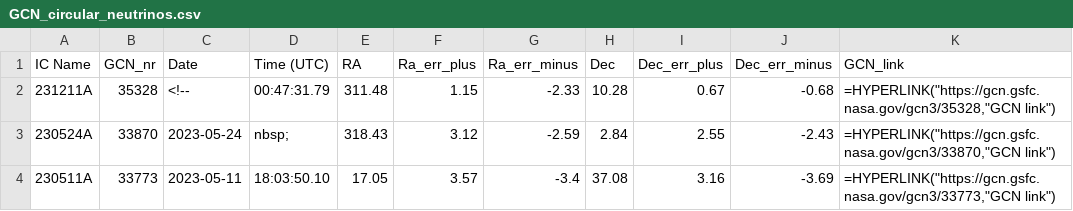
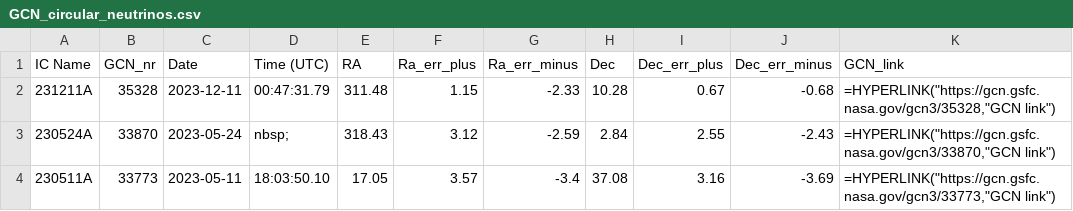
Before and after one commit to flep198/neutrinoalert, a CSV file: GCN_circular_neutrinos.csv, drawn as a sheet; only a part is shown.

Commit message:
updated neutrino table

```diff
--- a/GCN_circular_neutrinos.csv
+++ b/GCN_circular_neutrinos.csv
@@ -1,3 +1,3 @@
 IC Name,GCN_nr,Date,Time (UTC),RA,Ra_err_plus,Ra_err_minus,Dec,Dec_err_plus,Dec_err_minus,GCN_link
-231211A,35328,<!--,00:47:31.79,311.48,1.15,-2.33,10.28,0.67,-0.68,"=HYPERLINK(""https://gcn.gsfc.nasa.gov/gcn3/35328,""GCN link"")"
+231211A,35328,2023-12-11,00:47:31.79,311.48,1.15,-2.33,10.28,0.67,-0.68,"=HYPERLINK(""https://gcn.gsfc.nasa.gov/gcn3/35328,""GCN link"")"
 230524A,33870,2023-05-24,nbsp;,318.43,3.12,-2.59,2.84,2.55,-2.43,"=HYPERLINK(""https://gcn.gsfc.nasa.gov/gcn3/33870,""GCN link"")"
```
